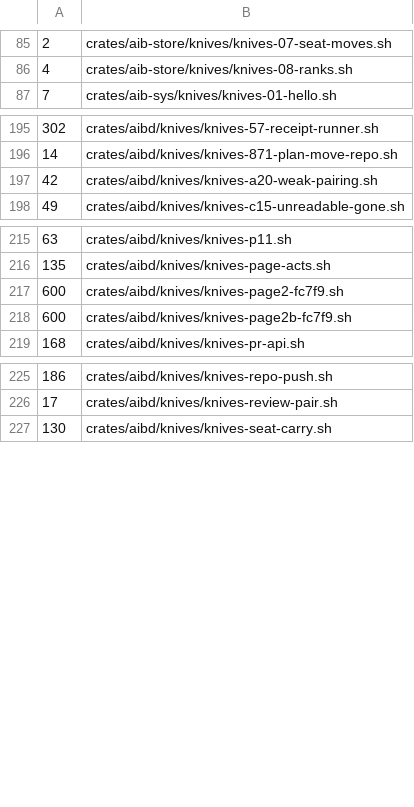
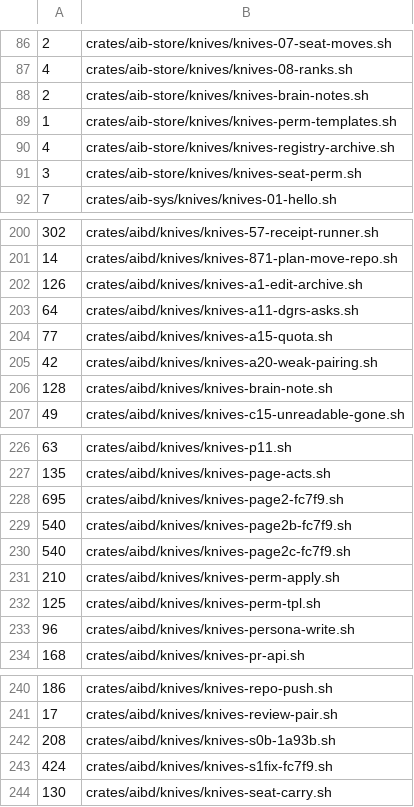
Before and after one commit to ez2app/ez2-aib, a TSV file: crates/aib-knife/knife-secs.tsv, drawn as a sheet; only a part is shown, gaps mark what is left out; the diff covers the shown part only.

```diff
--- a/crates/aib-knife/knife-secs.tsv
+++ b/crates/aib-knife/knife-secs.tsv
@@ -86,2 +87,6 @@
 4	crates/aib-store/knives/knives-08-ranks.sh
+2	crates/aib-store/knives/knives-brain-notes.sh
+1	crates/aib-store/knives/knives-perm-templates.sh
+4	crates/aib-store/knives/knives-registry-archive.sh
+3	crates/aib-store/knives/knives-seat-perm.sh
 7	crates/aib-sys/knives/knives-01-hello.sh
@@ -196,3 +201,7 @@
 14	crates/aibd/knives/knives-871-plan-move-repo.sh
+126	crates/aibd/knives/knives-a1-edit-archive.sh
+64	crates/aibd/knives/knives-a11-dgrs-asks.sh
+77	crates/aibd/knives/knives-a15-quota.sh
 42	crates/aibd/knives/knives-a20-weak-pairing.sh
+128	crates/aibd/knives/knives-brain-note.sh
 49	crates/aibd/knives/knives-c15-unreadable-gone.sh
@@ -216,4 +227,8 @@
 135	crates/aibd/knives/knives-page-acts.sh
-600	crates/aibd/knives/knives-page2-fc7f9.sh
-600	crates/aibd/knives/knives-page2b-fc7f9.sh
+695	crates/aibd/knives/knives-page2-fc7f9.sh
+540	crates/aibd/knives/knives-page2b-fc7f9.sh
+540	crates/aibd/knives/knives-page2c-fc7f9.sh
+210	crates/aibd/knives/knives-perm-apply.sh
+125	crates/aibd/knives/knives-perm-tpl.sh
+96	crates/aibd/knives/knives-persona-write.sh
 168	crates/aibd/knives/knives-pr-api.sh
@@ -226,2 +241,4 @@
 17	crates/aibd/knives/knives-review-pair.sh
+208	crates/aibd/knives/knives-s0b-1a93b.sh
+424	crates/aibd/knives/knives-s1fix-fc7f9.sh
 130	crates/aibd/knives/knives-seat-carry.sh
```
Also changed, not shown: 3 added rows elsewhere in this file, 2 other files.
